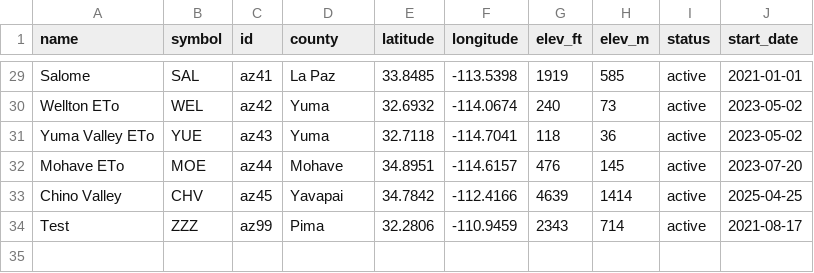
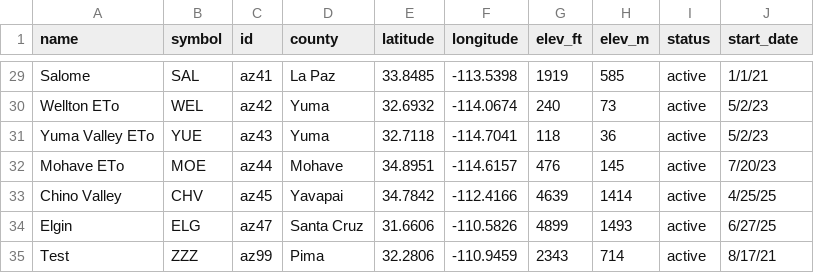
Before and after one commit to uace-azmet/azmetr, a CSV file: data-raw/azmet-station-info.csv, drawn as a sheet; only a part is shown, gaps mark what is left out; addresses are those after the commit; the diff covers the shown part only; the diff names each change by its address in the sheet, - before the commit and + after, or states it on an @@ line.

Commit message:
add information for new Elgin station

```diff
--- a/data-raw/azmet-station-info.csv
+++ b/data-raw/azmet-station-info.csv
-J29 (start_date): 2021-01-01
+J29 (start_date): 1/1/21
-J30:J31 (start_date): 2023-05-02
+J30:J31 (start_date): 5/2/23
-J32 (start_date): 2023-07-20
+J32 (start_date): 7/20/23
-J33 (start_date): 2025-04-25
+J33 (start_date): 4/25/25
+row 34: Elgin | ELG | az47 | Santa Cruz | 31.6606 | -110.5826 | 4899 | 1493 | active | 6/27/25
-J35 (start_date): 2021-08-17
+J35 (start_date): 8/17/21
```
Also changed, not shown: 27 edited cells elsewhere in this file, 2 other files.
